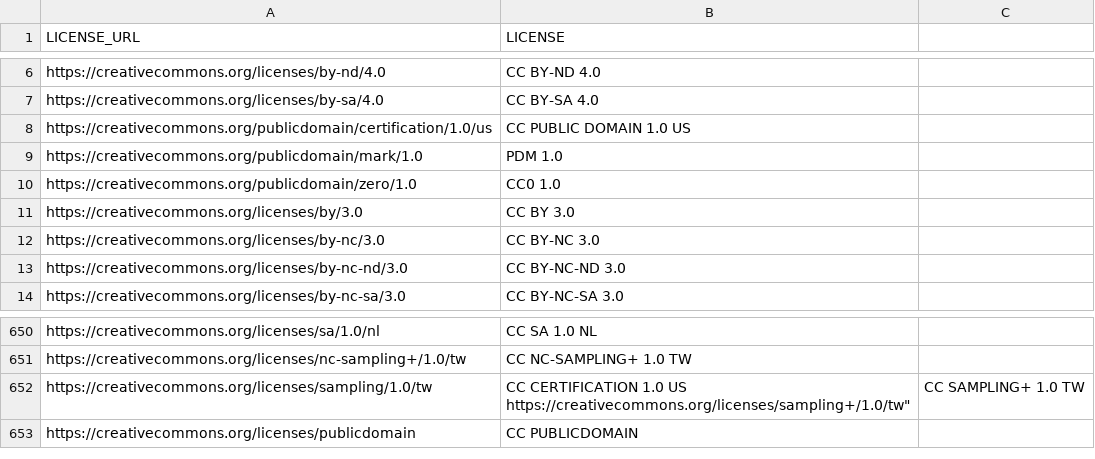
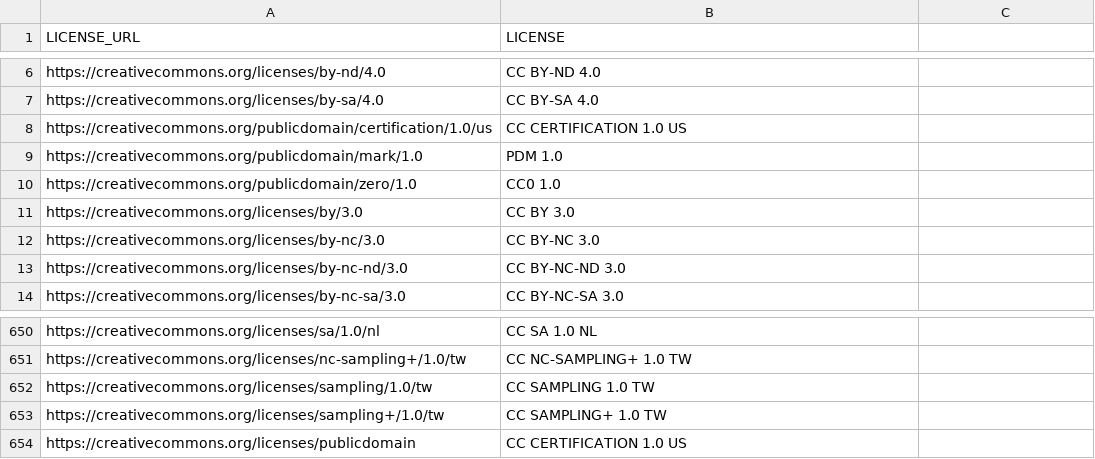
Before and after one commit to creativecommons/quantifying, a CSV file: data/license_url_to_identifier_mapping.csv, drawn as a sheet; only a part is shown, gaps mark what is left out.

Commit message:
Make changes to license identifiers + documentation update

```diff
--- a/data/license_url_to_identifier_mapping.csv
+++ b/data/license_url_to_identifier_mapping.csv
@@ -7,3 +7,3 @@
 "https://creativecommons.org/licenses/by-sa/4.0","CC BY-SA 4.0"
-"https://creativecommons.org/publicdomain/certification/1.0/us","CC PUBLIC DOMAIN 1.0 US"
+"https://creativecommons.org/publicdomain/certification/1.0/us","CC CERTIFICATION 1.0 US"
 "https://creativecommons.org/publicdomain/mark/1.0","PDM 1.0"
@@ -651,4 +651,4 @@
 "https://creativecommons.org/licenses/nc-sampling+/1.0/tw","CC NC-SAMPLING+ 1.0 TW"
-"https://creativecommons.org/licenses/sampling/1.0/tw","CC CERTIFICATION 1.0 US
-"https://creativecommons.org/licenses/sampling+/1.0/tw","CC SAMPLING+ 1.0 TW"
-"https://creativecommons.org/licenses/publicdomain","CC PUBLICDOMAIN"
+"https://creativecommons.org/licenses/sampling/1.0/tw", "CC SAMPLING 1.0 TW"
+"https://creativecommons.org/licenses/sampling+/1.0/tw","CC SAMPLING+ 1.0 TW"
+"https://creativecommons.org/licenses/publicdomain","CC CERTIFICATION 1.0 US"
```
Also changed, not shown: 1 other file.
